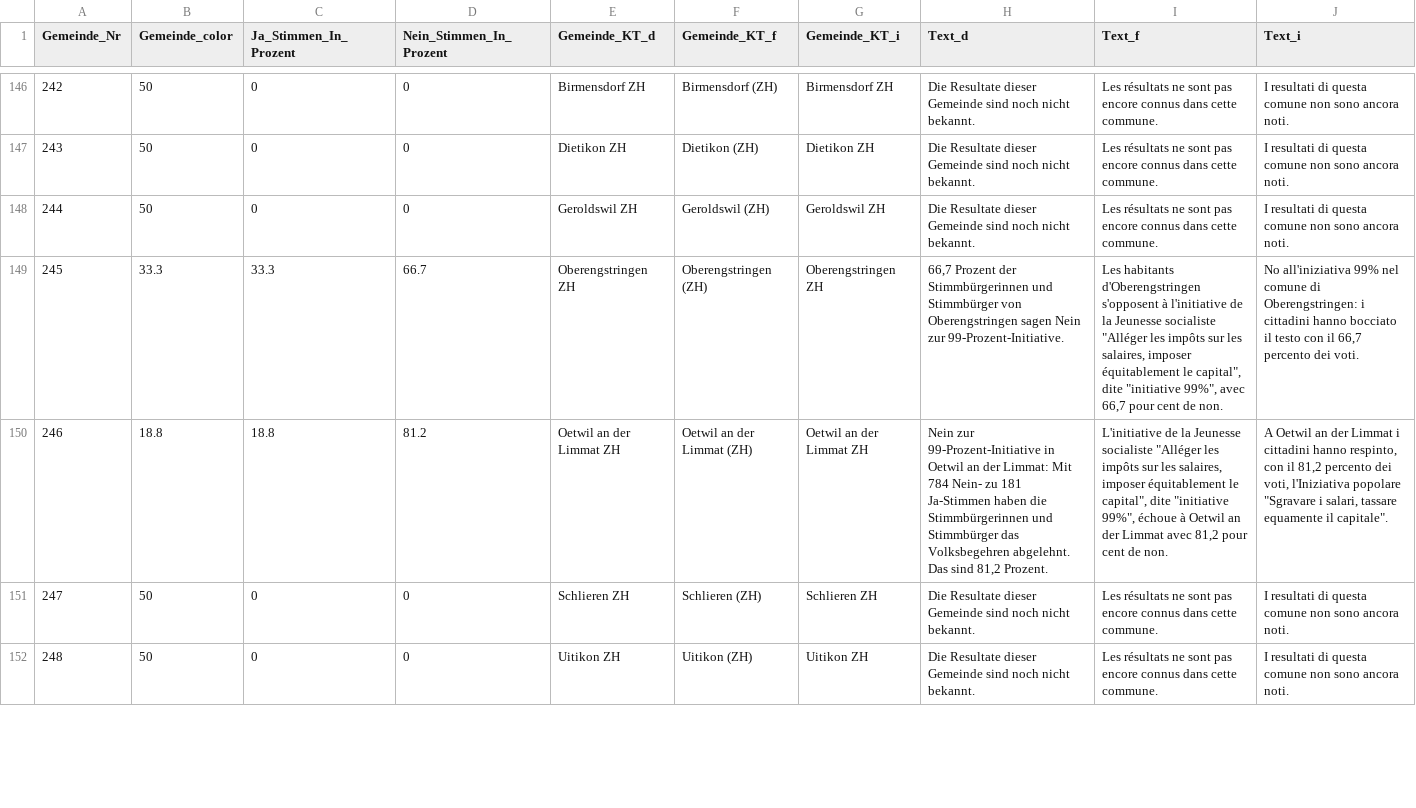
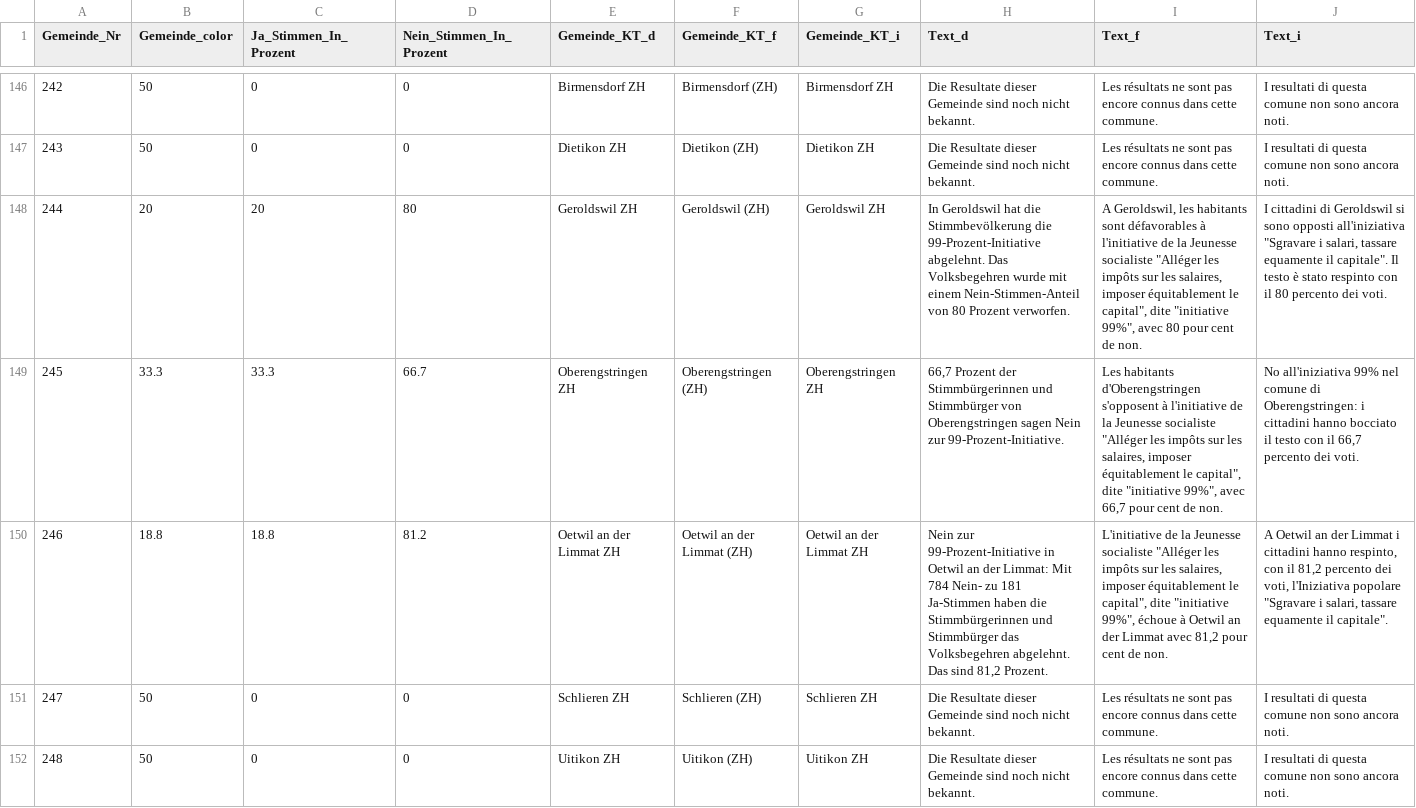
Before and after one commit to awp-finanznachrichten/lena_september2021, a CSV file: Output/Kapital_dw.csv, drawn as a sheet; only a part is shown, gaps mark what is left out; the diff covers the shown part only; the diff names each change by its address in the sheet, - before the commit and + after, or states it on an @@ line.

```diff
--- a/Output/Kapital_dw.csv
+++ b/Output/Kapital_dw.csv
-B148 (Gemeinde_color): 50
+B148 (Gemeinde_color): 20
-C148 (Ja_Stimmen_In_Prozent): 0
+C148 (Ja_Stimmen_In_Prozent): 20
-D148 (Nein_Stimmen_In_Prozent): 0
+D148 (Nein_Stimmen_In_Prozent): 80
-H148 (Text_d): Die Resultate dieser Gemeinde sind noch nicht bekannt.
+H148 (Text_d): In Geroldswil hat die Stimmbevölkerung die 99-Prozent-Initiative abgelehnt. Das Volksbegehren wurde mit einem Nein-Stimmen-Anteil von 80 Prozent verworfen.
-I148 (Text_f): Les résultats ne sont pas encore connus dans cette commune.
+I148 (Text_f): A Geroldswil, les habitants sont défavorables à l'initiative de la Jeunesse socialiste "Alléger les impôts sur les salaires, imposer équitablement le capital", dite "initiative 99%", avec 80 pour cent de non.
-J148 (Text_i): I resultati di questa comune non sono ancora noti.
+J148 (Text_i): I cittadini di Geroldswil si sono opposti all'iniziativa "Sgravare i salari, tassare equamente il capitale". Il testo è stato respinto con il 80 percento dei voti.
```
Also changed, not shown: 48 edited cells elsewhere in this file, Output/Ehe_all_data.csv, Output/Ehe_dw.csv, 5 other files.
